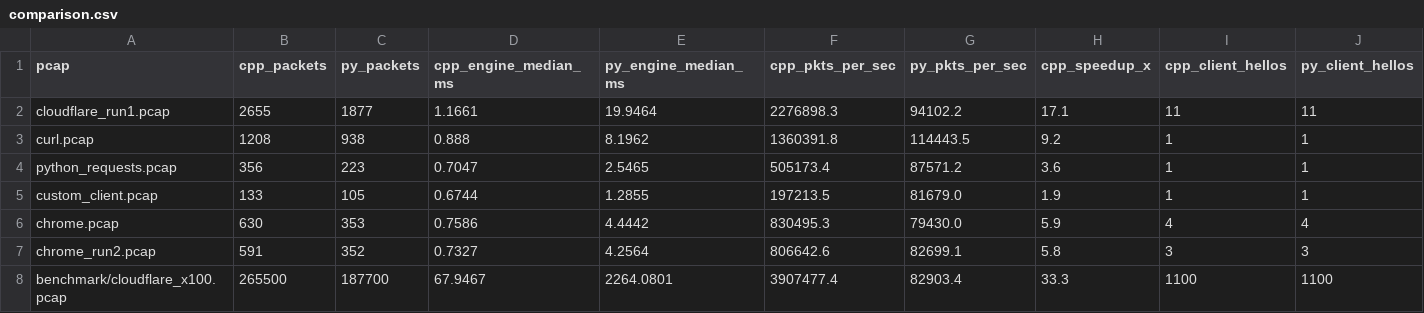
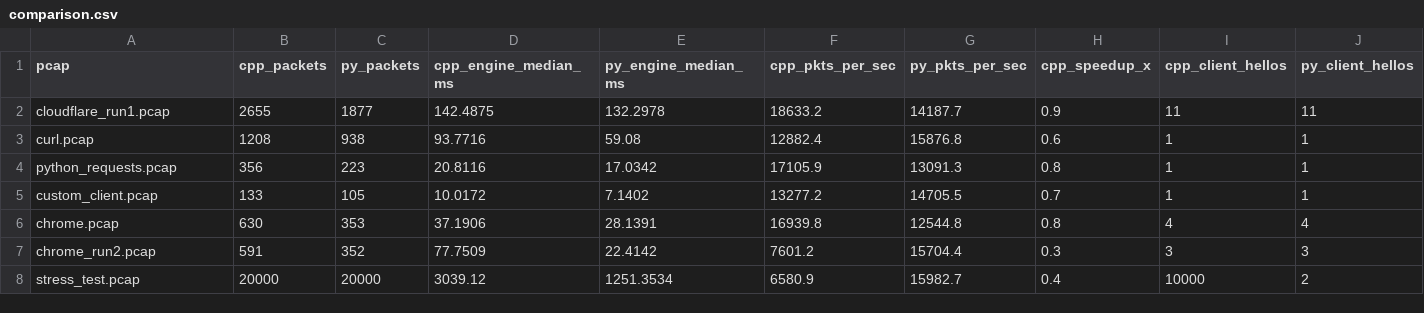
Before and after one commit to Ujas-PersistentCoder/CS331-T014-TLS_Fingerprinting, a CSV file: code/benchmarks/results/comparison.csv, drawn as a sheet; only a part is shown; removed rows and columns are numbered as before the commit, all else as after; rows hold the shown columns only; the diff names each change by its address in the sheet, - before the commit and + after, or states it on an @@ line.

```diff
--- a/code/benchmarks/results/comparison.csv
+++ b/code/benchmarks/results/comparison.csv
-D2 (cpp_engine_median_ms): 1.1661
+D2 (cpp_engine_median_ms): 142.4875
-E2 (py_engine_median_ms): 19.9464
+E2 (py_engine_median_ms): 132.2978
-F2 (cpp_pkts_per_sec): 2276898.3
+F2 (cpp_pkts_per_sec): 18633.2
-G2 (py_pkts_per_sec): 94102.2
+G2 (py_pkts_per_sec): 14187.7
-H2 (cpp_speedup_x): 17.1
+H2 (cpp_speedup_x): 0.9
-D3 (cpp_engine_median_ms): 0.888
+D3 (cpp_engine_median_ms): 93.7716
-E3 (py_engine_median_ms): 8.1962
+E3 (py_engine_median_ms): 59.08
-F3 (cpp_pkts_per_sec): 1360391.8
+F3 (cpp_pkts_per_sec): 12882.4
-G3 (py_pkts_per_sec): 114443.5
+G3 (py_pkts_per_sec): 15876.8
-H3 (cpp_speedup_x): 9.2
+H3 (cpp_speedup_x): 0.6
-D4 (cpp_engine_median_ms): 0.7047
+D4 (cpp_engine_median_ms): 20.8116
-E4 (py_engine_median_ms): 2.5465
+E4 (py_engine_median_ms): 17.0342
-F4 (cpp_pkts_per_sec): 505173.4
+F4 (cpp_pkts_per_sec): 17105.9
-G4 (py_pkts_per_sec): 87571.2
+G4 (py_pkts_per_sec): 13091.3
-H4 (cpp_speedup_x): 3.6
+H4 (cpp_speedup_x): 0.8
-D5 (cpp_engine_median_ms): 0.6744
+D5 (cpp_engine_median_ms): 10.0172
-E5 (py_engine_median_ms): 1.2855
+E5 (py_engine_median_ms): 7.1402
-F5 (cpp_pkts_per_sec): 197213.5
+F5 (cpp_pkts_per_sec): 13277.2
-G5 (py_pkts_per_sec): 81679.0
+G5 (py_pkts_per_sec): 14705.5
-H5 (cpp_speedup_x): 1.9
+H5 (cpp_speedup_x): 0.7
-D6 (cpp_engine_median_ms): 0.7586
+D6 (cpp_engine_median_ms): 37.1906
-E6 (py_engine_median_ms): 4.4442
+E6 (py_engine_median_ms): 28.1391
-F6 (cpp_pkts_per_sec): 830495.3
+F6 (cpp_pkts_per_sec): 16939.8
-G6 (py_pkts_per_sec): 79430.0
+G6 (py_pkts_per_sec): 12544.8
-H6 (cpp_speedup_x): 5.9
+H6 (cpp_speedup_x): 0.8
-D7 (cpp_engine_median_ms): 0.7327
+D7 (cpp_engine_median_ms): 77.7509
-E7 (py_engine_median_ms): 4.2564
+E7 (py_engine_median_ms): 22.4142
-F7 (cpp_pkts_per_sec): 806642.6
+F7 (cpp_pkts_per_sec): 7601.2
-G7 (py_pkts_per_sec): 82699.1
+G7 (py_pkts_per_sec): 15704.4
-H7 (cpp_speedup_x): 5.8
+H7 (cpp_speedup_x): 0.3
-row 8: benchmark/cloudflare_x100.pcap | 265500 | 187700 | 67.9467 | 2264.0801 | 3907477.4 | 82903.4 | 33.3 | 1100 | 1100
+row 8: stress_test.pcap | 20000 | 20000 | 3039.12 | 1251.3534 | 6580.9 | 15982.7 | 0.4 | 10000 | 2
```
Also changed, not shown: code/benchmarks/results/cpp_results.csv, code/benchmarks/results/python_results.csv, 4 other files.
